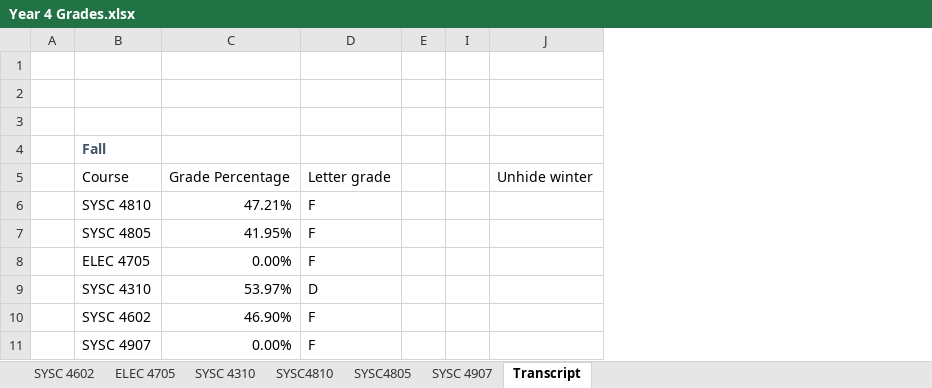
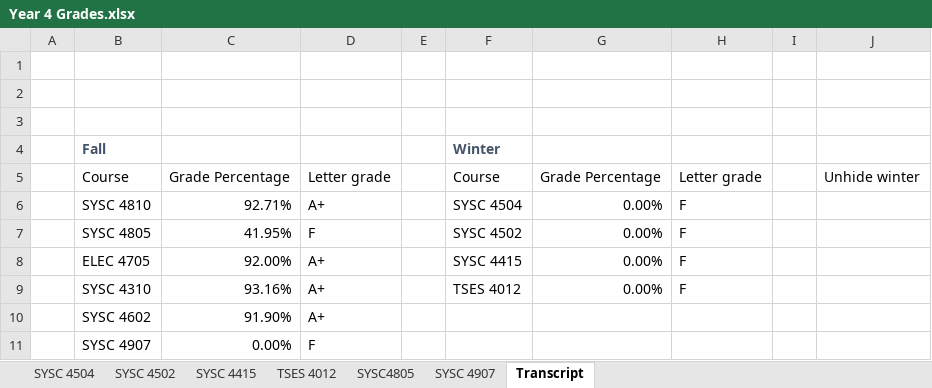
Before and after one commit to itsjustaksh/School, an Excel workbook: Year 4 Grades.xlsx, sheet Transcript, drawn as a sheet; values as stored, in another font and other column widths than the file's, no borders; table styles not drawn; removed rows and columns are numbered as before the commit, all else as after; the diff names each change by its address in the sheet, - before the commit and + after, or states it on an @@ line.

Commit message:
Updated Grade doc for winter grades

```diff
--- a/Year 4 Grades.xlsx (sheet Transcript)
+++ b/Year 4 Grades.xlsx (sheet Transcript)
@@ sheet tab hidden: SYSC 4602 @@
@@ sheet tab hidden: ELEC 4705 @@
@@ sheet tab hidden: SYSC 4310 @@
@@ sheet tab hidden: SYSC4810 @@
+sheet tab: SYSC 4504
+sheet tab: SYSC 4502
+sheet tab: SYSC 4415
@@ sheet tab unhidden: TSES 4012 @@
+column C, rows 5-11: Grade Percentage | 92.71% | 41.95% | 92.00% | 93.16% | 91.90% | 0.00%
+column D, rows 5-11: Letter grade | A+ | F | A+ | A+ | A+ | F
+column E, empty
@@ column F unhidden, rows 4-9: Winter | Course | SYSC 4504 | SYSC 4502 | SYSC 4415 | TSES 4012 @@
-column E, empty
-G6: 47.21%
+G6: 0.00%
-G7: 41.95%
+G7: 0.00%
-G9: 53.97%
+G9: 0.00%
-H9: D
+H9: F
-G10: 46.90%
+G10: (empty)
-H10:H11: F
+H10:H11: (empty)
-G11: 0.00%
+G11: (empty)
```
Also changed, not shown: formulas that keep their value, hidden cells.
